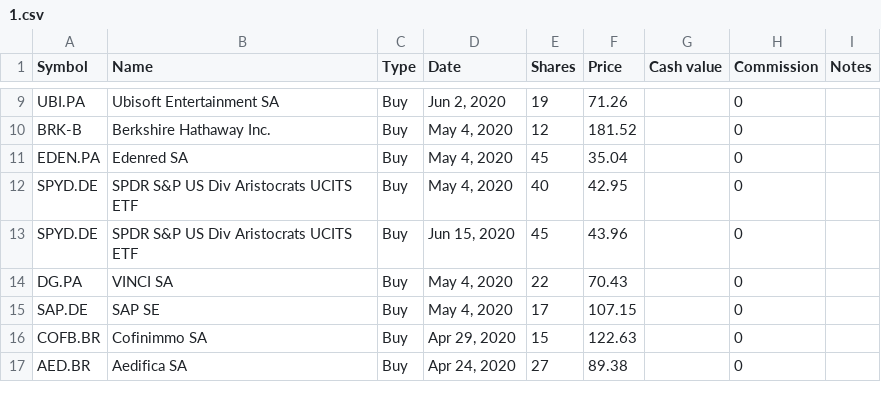
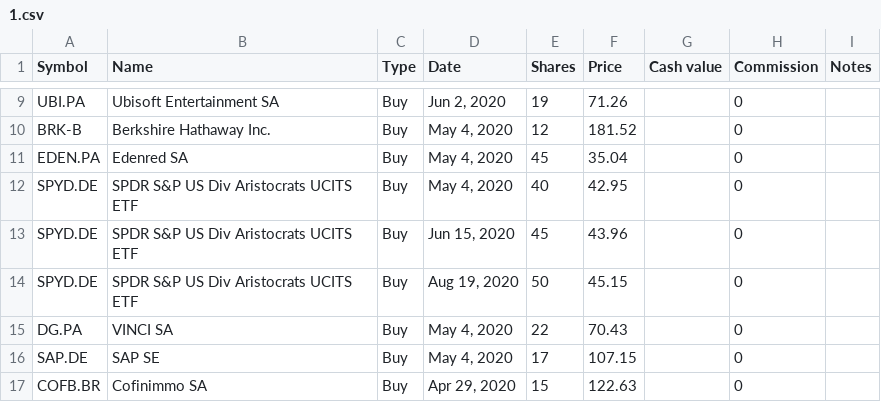
Before and after one commit to lionelschiepers/MyStock, a CSV file: MyStockWeb/Data/1.csv, drawn as a sheet; only a part is shown, gaps mark what is left out; the shorter side is filled out with more unchanged rows.

Commit message:
increased aristocrats
increased aristocrats

```diff
--- a/MyStockWeb/Data/1.csv
+++ b/MyStockWeb/Data/1.csv
@@ -13,2 +13,3 @@ SPYD.DE,SPDR S&P US Div Aristocrats UCITS ETF,Buy,"May 4, 2020",40,42.95,,0,
 SPYD.DE,SPDR S&P US Div Aristocrats UCITS ETF,Buy,"Jun 15, 2020",45,43.96,,0,
+SPYD.DE,SPDR S&P US Div Aristocrats UCITS ETF,Buy,"Aug 19, 2020",50,45.15,,0,
 DG.PA,VINCI SA,Buy,"May 4, 2020",22,70.43,,0,
```
